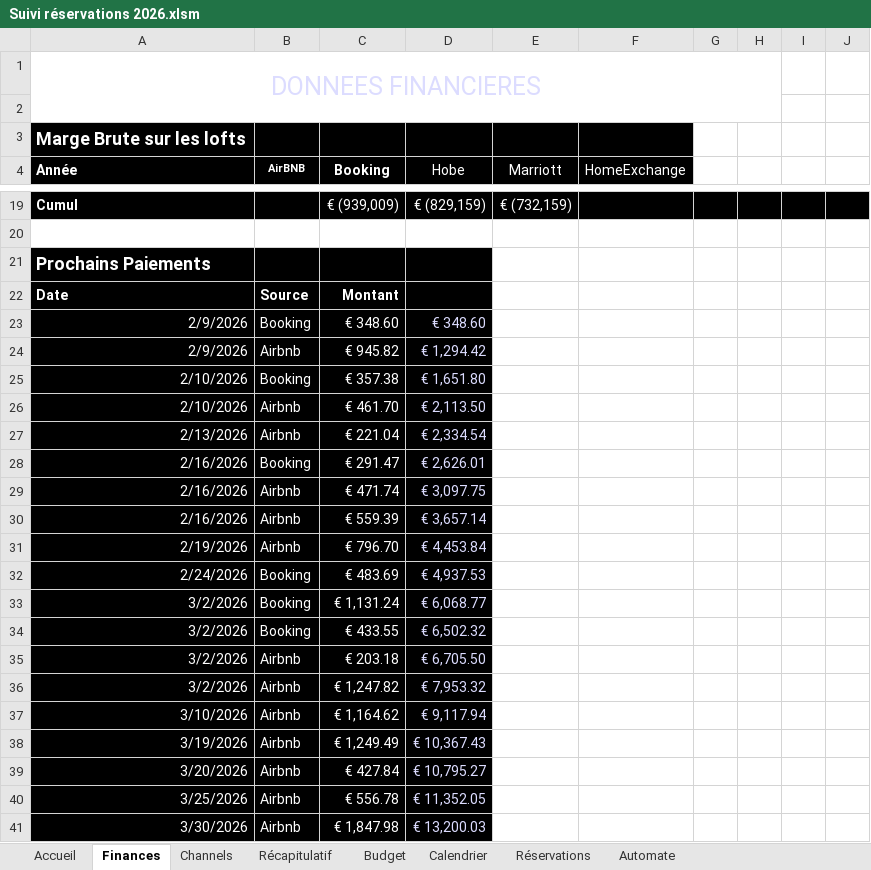
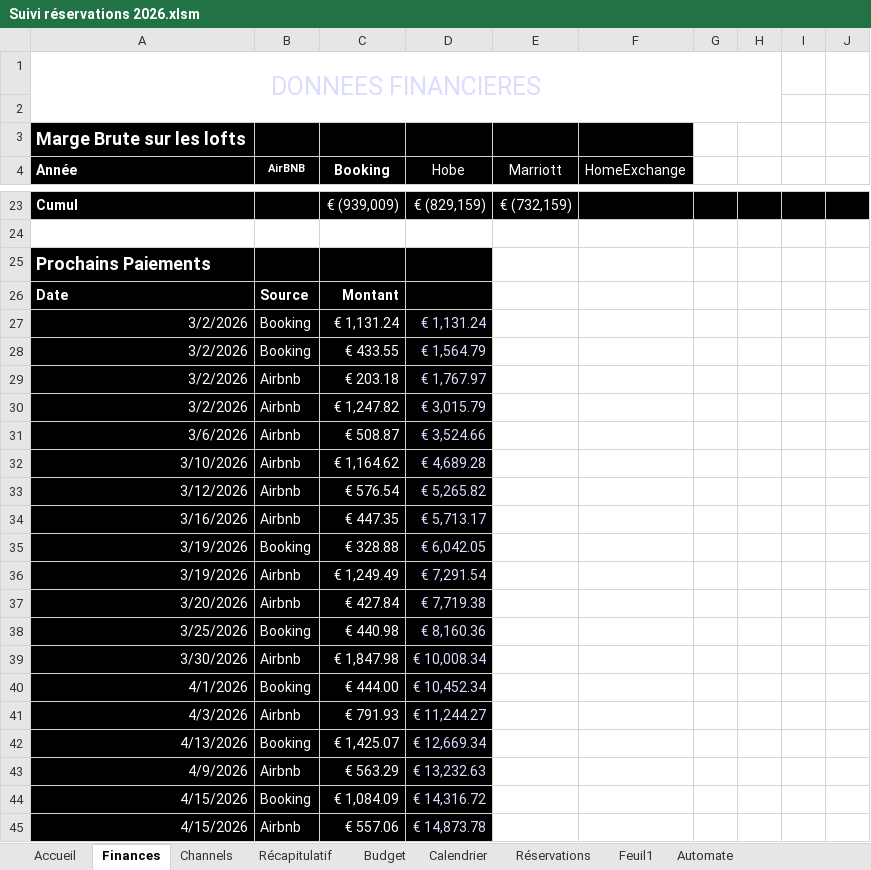
Before and after one commit to ctricaud/LLM, an Excel workbook: Suivi réservations 2026.xlsm, sheet Finances, drawn as a sheet; only a part is shown, gaps mark what is left out; values as stored, in another font and other column widths than the file's, no borders; table styles not drawn; removed rows and columns are numbered as before the commit, all else as after; the diff covers the shown part only; the diff names each change by its address in the sheet, - before the commit and + after, or states it on an @@ line.

```diff
--- a/Suivi réservations 2026.xlsm (sheet Finances)
+++ b/Suivi réservations 2026.xlsm (sheet Finances)
+sheet tab: Feuil1
-row 23: 2/9/2026 | Booking | € 348.60 | € 348.60
-row 24: 2/9/2026 | Airbnb | € 945.82 | € 1,294.42
-row 25: 2/10/2026 | Booking | € 357.38 | € 1,651.80
-row 26: 2/10/2026 | Airbnb | € 461.70 | € 2,113.50
-row 27: 2/13/2026 | Airbnb | € 221.04 | € 2,334.54
-row 28: 2/16/2026 | Booking | € 291.47 | € 2,626.01
-row 29: 2/16/2026 | Airbnb | € 471.74 | € 3,097.75
-row 30: 2/16/2026 | Airbnb | € 559.39 | € 3,657.14
-row 31: 2/19/2026 | Airbnb | € 796.70 | € 4,453.84
-row 32: 2/24/2026 | Booking | € 483.69 | € 4,937.53
-D27 (Hobe): € 6,068.77
+D27 (Hobe): € 1,131.24
-D28 (Hobe): € 6,502.32
+D28 (Hobe): € 1,564.79
-D29 (Hobe): € 6,705.50
+D29 (Hobe): € 1,767.97
-D30 (Hobe): € 7,953.32
+D30 (Hobe): € 3,015.79
+row 31: 3/6/2026 | Airbnb | € 508.87 | € 3,524.66
-D32 (Hobe): € 9,117.94
+D32 (Hobe): € 4,689.28
+row 33: 3/12/2026 | Airbnb | € 576.54 | € 5,265.82
+row 34: 3/16/2026 | Airbnb | € 447.35 | € 5,713.17
+row 35: 3/19/2026 | Booking | € 328.88 | € 6,042.05
-D36 (Hobe): € 10,367.43
+D36 (Hobe): € 7,291.54
-D37 (Hobe): € 10,795.27
+D37 (Hobe): € 7,719.38
-row 40: 3/25/2026 | Airbnb | € 556.78 | € 11,352.05
+row 38: 3/25/2026 | Booking | € 440.98 | € 8,160.36
-D39 (Hobe): € 13,200.03
+D39 (Hobe): € 10,008.34
+row 40: 4/1/2026 | Booking | € 444.00 | € 10,452.34
+row 41: 4/3/2026 | Airbnb | € 791.93 | € 11,244.27
+row 42: 4/13/2026 | Booking | € 1,425.07 | € 12,669.34
+row 43: 4/9/2026 | Airbnb | € 563.29 | € 13,232.63
+row 44: 4/15/2026 | Booking | € 1,084.09 | € 14,316.72
+row 45: 4/15/2026 | Airbnb | € 557.06 | € 14,873.78
```
Also changed, not shown: 4 added rows and 2 edited cells elsewhere in this sheet, sheet Accueil, sheet Récapitulatif, sheet Budget, sheet Réservations, sheet Calendrier, sheet Channels, 1 more sheet, formulas that keep their value, hidden cells, charts or pictures.
